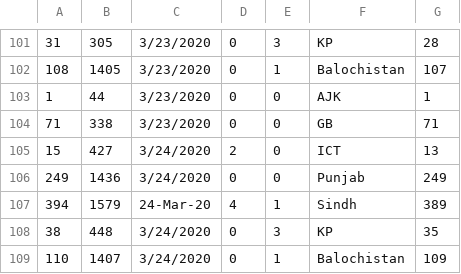
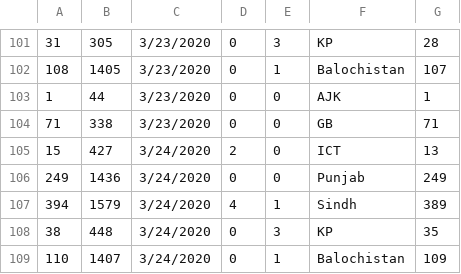
Before and after one commit to Qaseem-Aslam/CapitalStakeBackendTask, a CSV file: corona_data.csv, drawn as a sheet; only a part is shown, gaps mark what is left out; the diff covers the shown part only.

```diff
--- a/corona_data.csv
+++ b/corona_data.csv
@@ -106,3 +106,3 @@
 249,1436,3/24/2020,0,0,Punjab,249
-394,1579,24-Mar-20,4,1,Sindh,389
+394,1579,3/24/2020,4,1,Sindh,389
 38,448,3/24/2020,0,3,KP,35
```
Also changed, not shown: 34 edited cells elsewhere in this file.
